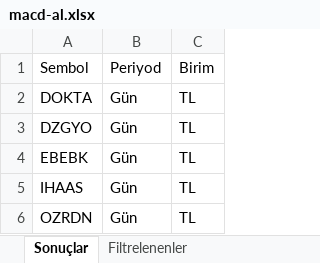
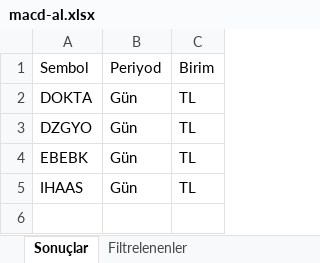
Before and after one commit to Ermana39/hoca-ile-borsa, an Excel workbook: app/borsa/gosterge-taramalari/data/macd-al.xlsx, sheet Sonuçlar, drawn as a sheet; values as stored, in another font and other column widths than the file's, no borders; the diff names each change by its address in the sheet, - before the commit and + after, or states it on an @@ line.

```diff
--- a/app/borsa/gosterge-taramalari/data/macd-al.xlsx (sheet Sonuçlar)
+++ b/app/borsa/gosterge-taramalari/data/macd-al.xlsx (sheet Sonuçlar)
-row 6: OZRDN | Gün | TL
```
Also changed, not shown: app/halka-arz/data/ekdemir-araci-kurum.xlsx, 1 other file.
